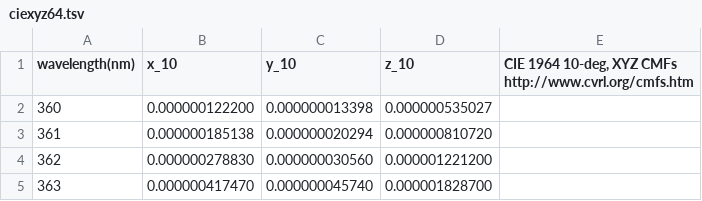
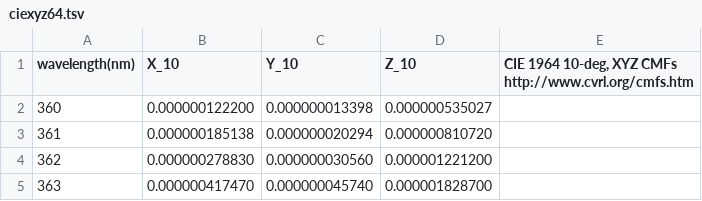
Before and after one commit to CurtisFenner/curtisfenner.github.io, a TSV file: public/blog/colorimetry/ciexyz64.tsv, drawn as a sheet; only a part is shown.

Commit message:
Fix spectrum rendering using sRGB primary XYZ data

```diff
--- a/public/blog/colorimetry/ciexyz64.tsv
+++ b/public/blog/colorimetry/ciexyz64.tsv
@@ -1,2 +1,2 @@
-wavelength(nm)	x_10	y_10	z_10	CIE 1964 10-deg, XYZ CMFs http://www.cvrl.org/cmfs.htm
+wavelength(nm)	X_10	Y_10	Z_10	CIE 1964 10-deg, XYZ CMFs http://www.cvrl.org/cmfs.htm
 360	0.000000122200	0.000000013398	0.000000535027
```
Also changed, not shown: 3 other files.
